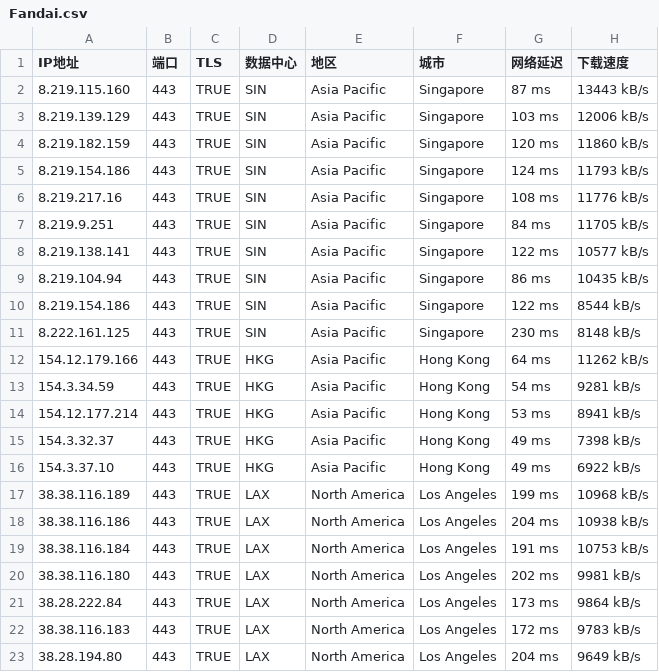
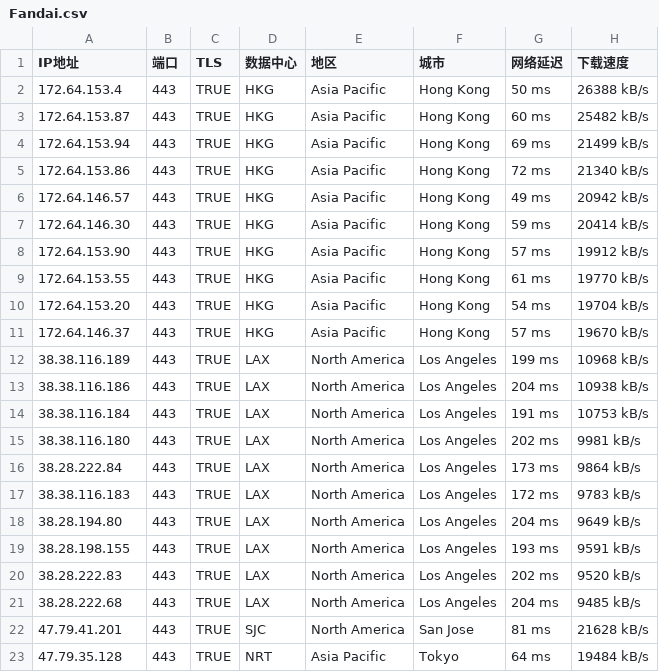
Before and after one commit to gavinhomework/AutoBuild-OpenWrt, a CSV file: Fandai.csv, drawn as a sheet; only a part is shown; the shorter side is filled out with more unchanged rows.

Commit message:
Add files via upload

```diff
--- a/Fandai.csv
+++ b/Fandai.csv
@@ -1,17 +1,12 @@
 IP地址,端口,TLS,数据中心,地区,城市,网络延迟,下载速度
-8.219.115.160,443,TRUE,SIN,Asia Pacific,Singapore,87 ms,13443 kB/s
-8.219.139.129,443,TRUE,SIN,Asia Pacific,Singapore,103 ms,12006 kB/s
-8.219.182.159,443,TRUE,SIN,Asia Pacific,Singapore,120 ms,11860 kB/s
-8.219.154.186,443,TRUE,SIN,Asia Pacific,Singapore,124 ms,11793 kB/s
-8.219.217.16,443,TRUE,SIN,Asia Pacific,Singapore,108 ms,11776 kB/s
-8.219.9.251,443,TRUE,SIN,Asia Pacific,Singapore,84 ms,11705 kB/s
-8.219.138.141,443,TRUE,SIN,Asia Pacific,Singapore,122 ms,10577 kB/s
-8.219.104.94,443,TRUE,SIN,Asia Pacific,Singapore,86 ms,10435 kB/s
-8.219.154.186,443,TRUE,SIN,Asia Pacific,Singapore,122 ms,8544 kB/s
-8.222.161.125,443,TRUE,SIN,Asia Pacific,Singapore,230 ms,8148 kB/s
-154.12.179.166,443,TRUE,HKG,Asia Pacific,Hong Kong,64 ms,11262 kB/s
-154.3.34.59,443,TRUE,HKG,Asia Pacific,Hong Kong,54 ms,9281 kB/s
-154.12.177.214,443,TRUE,HKG,Asia Pacific,Hong Kong,53 ms,8941 kB/s
-154.3.32.37,443,TRUE,HKG,Asia Pacific,Hong Kong,49 ms,7398 kB/s
-154.3.37.10,443,TRUE,HKG,Asia Pacific,Hong Kong,49 ms,6922 kB/s
+172.64.153.4,443,TRUE,HKG,Asia Pacific,Hong Kong,50 ms,26388 kB/s
+172.64.153.87,443,TRUE,HKG,Asia Pacific,Hong Kong,60 ms,25482 kB/s
+172.64.153.94,443,TRUE,HKG,Asia Pacific,Hong Kong,69 ms,21499 kB/s
+172.64.153.86,443,TRUE,HKG,Asia Pacific,Hong Kong,72 ms,21340 kB/s
+172.64.146.57,443,TRUE,HKG,Asia Pacific,Hong Kong,49 ms,20942 kB/s
+172.64.146.30,443,TRUE,HKG,Asia Pacific,Hong Kong,59 ms,20414 kB/s
+172.64.153.90,443,TRUE,HKG,Asia Pacific,Hong Kong,57 ms,19912 kB/s
+172.64.153.55,443,TRUE,HKG,Asia Pacific,Hong Kong,61 ms,19770 kB/s
+172.64.153.20,443,TRUE,HKG,Asia Pacific,Hong Kong,54 ms,19704 kB/s
+172.64.146.37,443,TRUE,HKG,Asia Pacific,Hong Kong,57 ms,19670 kB/s
 38.38.116.189,443,TRUE,LAX,North America,Los Angeles,199 ms,10968 kB/s
```
